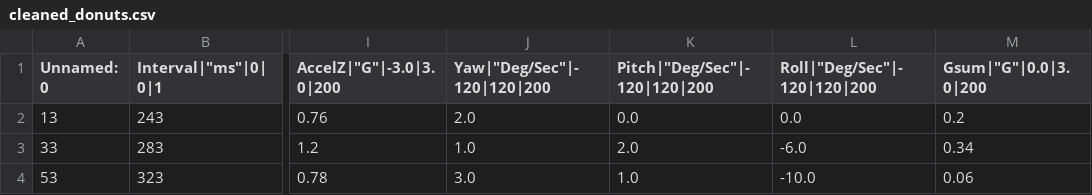
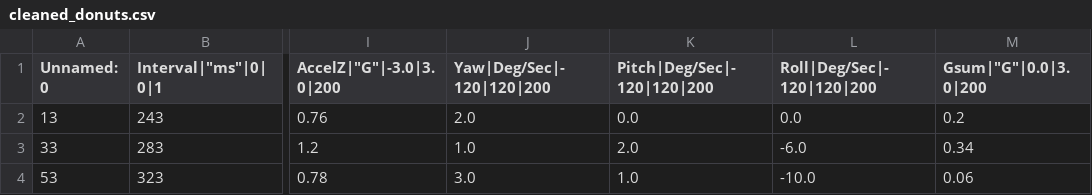
Before and after one commit to TerpsRacing-Baja/Data-Viz, a CSV file: data-viz-frontend/src/assets/cleaned_donuts.csv, drawn as a sheet; only a part is shown, gaps mark what is left out; the diff names each change by its address in the sheet, - before the commit and + after, or states it on an @@ line.

```diff
--- a/data-viz-frontend/src/assets/cleaned_donuts.csv
+++ b/data-viz-frontend/src/assets/cleaned_donuts.csv
-J1: Yaw|"Deg/Sec"|-120|120|200
+J1: Yaw|Deg/Sec|-120|120|200
-K1: Pitch|"Deg/Sec"|-120|120|200
+K1: Pitch|Deg/Sec|-120|120|200
-L1: Roll|"Deg/Sec"|-120|120|200
+L1: Roll|Deg/Sec|-120|120|200
```
Also changed, not shown: 6 other files.
